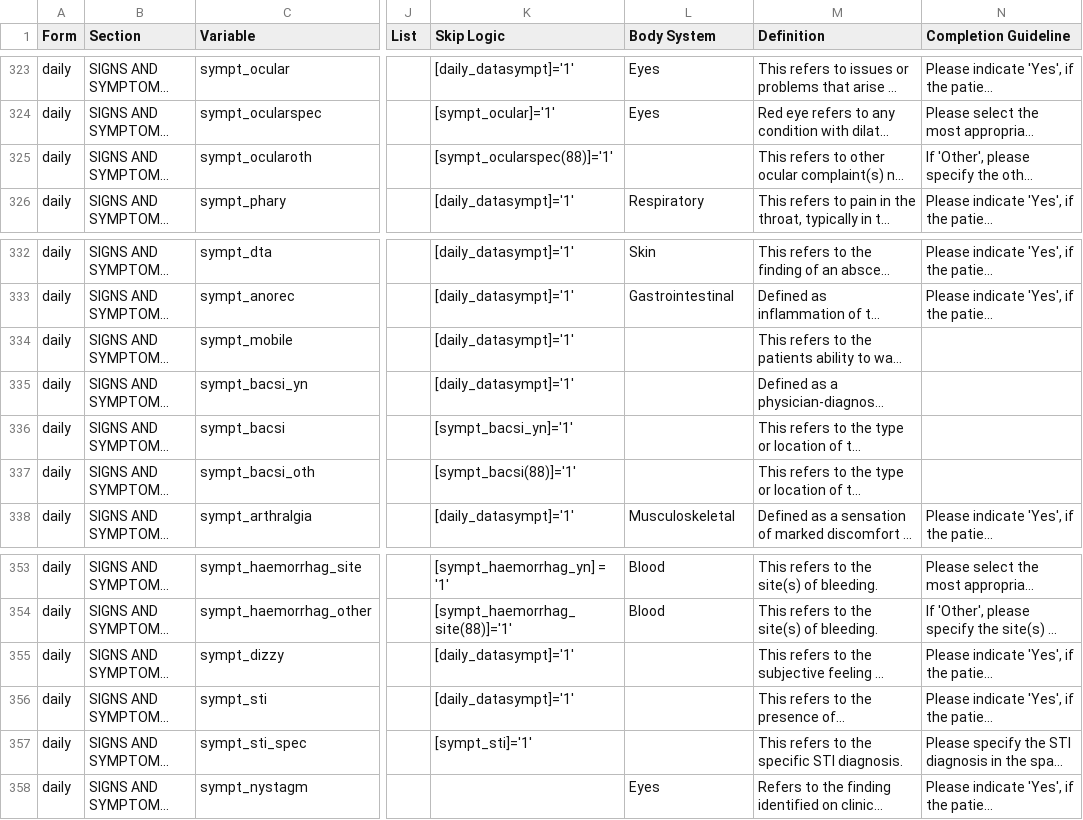
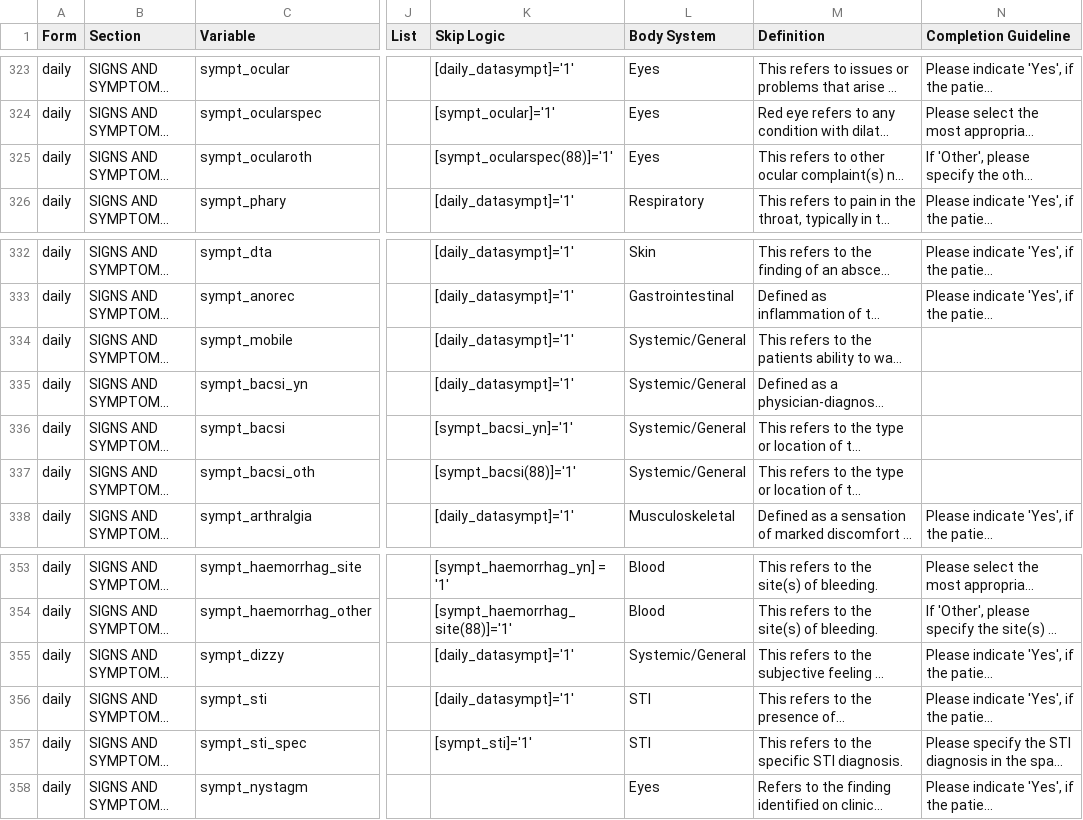
Before and after one commit to ISARICResearch/DataPlatform, a CSV file: ARCH/ARCH1.0.0/ARCH.csv, drawn as a sheet; only a part is shown, gaps mark what is left out; long unchanged cells end in …; the diff covers the shown part only; the diff names each change by its address in the sheet, - before the commit and + after, or states it on an @@ line.

Commit message:
corrected system definition

```diff
--- a/ARCH/ARCH1.0.0/ARCH.csv
+++ b/ARCH/ARCH1.0.0/ARCH.csv
-L325 (Body System): (empty)
+L325 (Body System): Eyes
-L334:L337 (Body System): (empty)
+L334:L337 (Body System): Systemic/General
-L355 (Body System): (empty)
+L355 (Body System): Systemic/General
-L356:L357 (Body System): (empty)
+L356:L357 (Body System): STI
```
Also changed, not shown: 1 added row and 13 edited cells elsewhere in this file.
